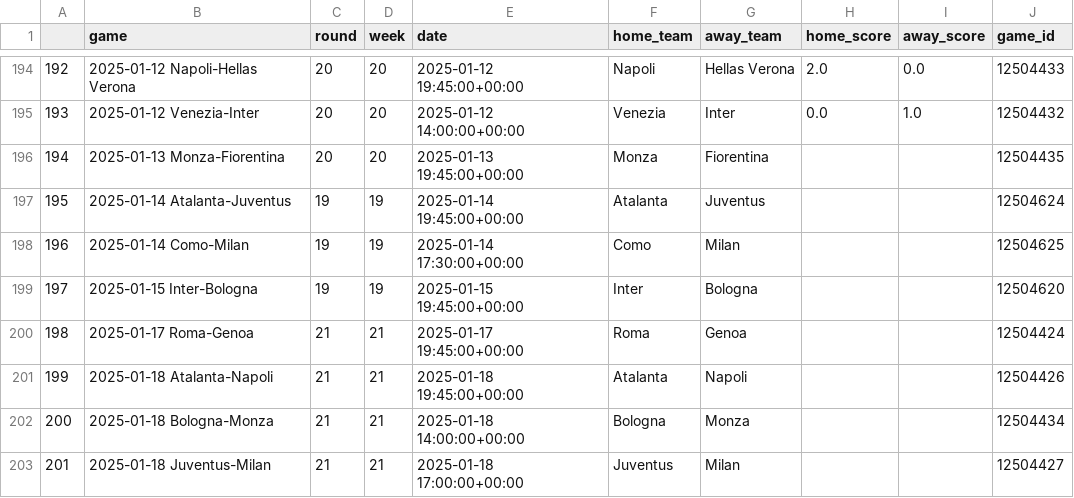
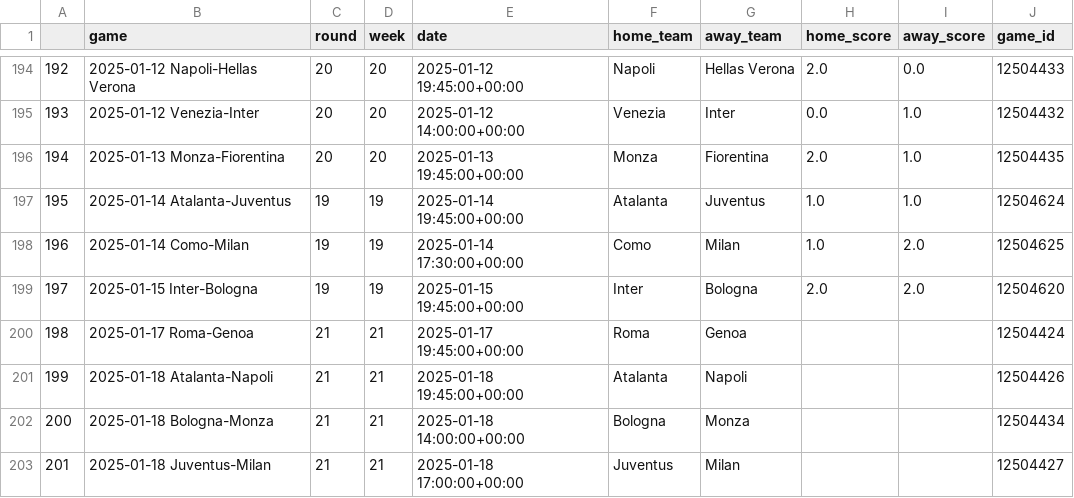
Before and after one commit to capo11/RedefiningxG, a CSV file: serieaSchedule.csv, drawn as a sheet; only a part is shown, gaps mark what is left out.

Commit message:
Uploaded to Round 20

```diff
--- a/serieaSchedule.csv
+++ b/serieaSchedule.csv
@@ -195,6 +195,6 @@
 193,2025-01-12 Venezia-Inter,20,20,2025-01-12 14:00:00+00:00,Venezia,Inter,0.0,1.0,12504432
-194,2025-01-13 Monza-Fiorentina,20,20,2025-01-13 19:45:00+00:00,Monza,Fiorentina,,,12504435
-195,2025-01-14 Atalanta-Juventus,19,19,2025-01-14 19:45:00+00:00,Atalanta,Juventus,,,12504624
-196,2025-01-14 Como-Milan,19,19,2025-01-14 17:30:00+00:00,Como,Milan,,,12504625
-197,2025-01-15 Inter-Bologna,19,19,2025-01-15 19:45:00+00:00,Inter,Bologna,,,12504620
+194,2025-01-13 Monza-Fiorentina,20,20,2025-01-13 19:45:00+00:00,Monza,Fiorentina,2.0,1.0,12504435
+195,2025-01-14 Atalanta-Juventus,19,19,2025-01-14 19:45:00+00:00,Atalanta,Juventus,1.0,1.0,12504624
+196,2025-01-14 Como-Milan,19,19,2025-01-14 17:30:00+00:00,Como,Milan,1.0,2.0,12504625
+197,2025-01-15 Inter-Bologna,19,19,2025-01-15 19:45:00+00:00,Inter,Bologna,2.0,2.0,12504620
 198,2025-01-17 Roma-Genoa,21,21,2025-01-17 19:45:00+00:00,Roma,Genoa,,,12504424
```
Also changed, not shown: 1 other file.
